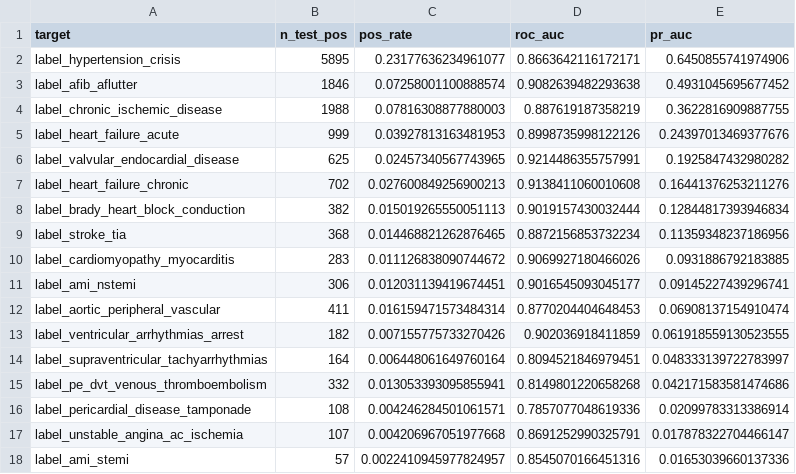
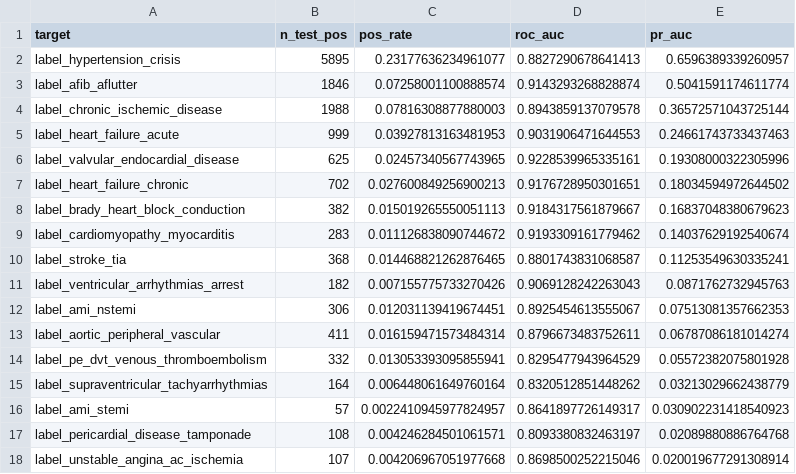
Before and after one commit to brandonng2/CardioTwin, a CSV file: model_results/mlp_smote/mlp_smote_results.csv, drawn as a sheet.

```diff
--- a/model_results/mlp_smote/mlp_smote_results.csv
+++ b/model_results/mlp_smote/mlp_smote_results.csv
@@ -1,18 +1,18 @@
 target,n_test_pos,pos_rate,roc_auc,pr_auc
-label_hypertension_crisis,5895,0.23177636234961077,0.8663642116172171,0.6450855741974906
-label_afib_aflutter,1846,0.07258001100888574,0.9082639482293638,0.4931045695677452
-label_chronic_ischemic_disease,1988,0.07816308877880003,0.887619187358219,0.3622816909887755
-label_heart_failure_acute,999,0.03927813163481953,0.8998735998122126,0.24397013469377676
-label_valvular_endocardial_disease,625,0.02457340567743965,0.9214486355757991,0.1925847432980282
-label_heart_failure_chronic,702,0.027600849256900213,0.9138411060010608,0.16441376253211276
-label_brady_heart_block_conduction,382,0.015019265550051113,0.9019157430032444,0.12844817393946834
-label_stroke_tia,368,0.014468821262876465,0.8872156853732234,0.11359348237186956
-label_cardiomyopathy_myocarditis,283,0.011126838090744672,0.9069927180466026,0.0931886792183885
-label_ami_nstemi,306,0.012031139419674451,0.9016545093045177,0.09145227439296741
-label_aortic_peripheral_vascular,411,0.016159471573484314,0.8770204404648453,0.06908137154910474
-label_ventricular_arrhythmias_arrest,182,0.007155775733270426,0.902036918411859,0.061918559130523555
-label_supraventricular_tachyarrhythmias,164,0.006448061649760164,0.8094521846979451,0.048333139722783997
-label_pe_dvt_venous_thromboembolism,332,0.013053393095855941,0.8149801220658268,0.042171583581474686
-label_pericardial_disease_tamponade,108,0.004246284501061571,0.7857077048619336,0.02099783313386914
-label_unstable_angina_ac_ischemia,107,0.004206967051977668,0.8691252990325791,0.017878322704466147
-label_ami_stemi,57,0.0022410945977824957,0.8545070166451316,0.01653039660137336
+label_hypertension_crisis,5895,0.23177636234961077,0.8827290678641413,0.6596389339260957
+label_afib_aflutter,1846,0.07258001100888574,0.9143293268828874,0.5041591174611774
+label_chronic_ischemic_disease,1988,0.07816308877880003,0.8943859137079578,0.36572571043725144
+label_heart_failure_acute,999,0.03927813163481953,0.9031906471644553,0.24661743733437463
+label_valvular_endocardial_disease,625,0.02457340567743965,0.9228539965335161,0.19308000322305996
+label_heart_failure_chronic,702,0.027600849256900213,0.9176728950301651,0.18034594972644502
+label_brady_heart_block_conduction,382,0.015019265550051113,0.9184317561879667,0.16837048380679623
+label_cardiomyopathy_myocarditis,283,0.011126838090744672,0.9193309161779462,0.14037629192540674
+label_stroke_tia,368,0.014468821262876465,0.8801743831068587,0.11253549630335241
+label_ventricular_arrhythmias_arrest,182,0.007155775733270426,0.9069128242263043,0.0871762732945763
+label_ami_nstemi,306,0.012031139419674451,0.8925454613555067,0.07513081357662353
+label_aortic_peripheral_vascular,411,0.016159471573484314,0.8796673483752611,0.06787086181014274
+label_pe_dvt_venous_thromboembolism,332,0.013053393095855941,0.8295477943964529,0.05572382075801928
+label_supraventricular_tachyarrhythmias,164,0.006448061649760164,0.8320512851448262,0.03213029662438779
+label_ami_stemi,57,0.0022410945977824957,0.8641897726149317,0.030902231418540923
+label_pericardial_disease_tamponade,108,0.004246284501061571,0.8093380832463197,0.02089880886764768
+label_unstable_angina_ac_ischemia,107,0.004206967051977668,0.8698500252215046,0.020019677291308914
```
Also changed, not shown: model_results/mlp_baseline/mlp_base_results.csv, model_results/mlp_weighted/mlp_weighted_results.csv, 17 other files.
